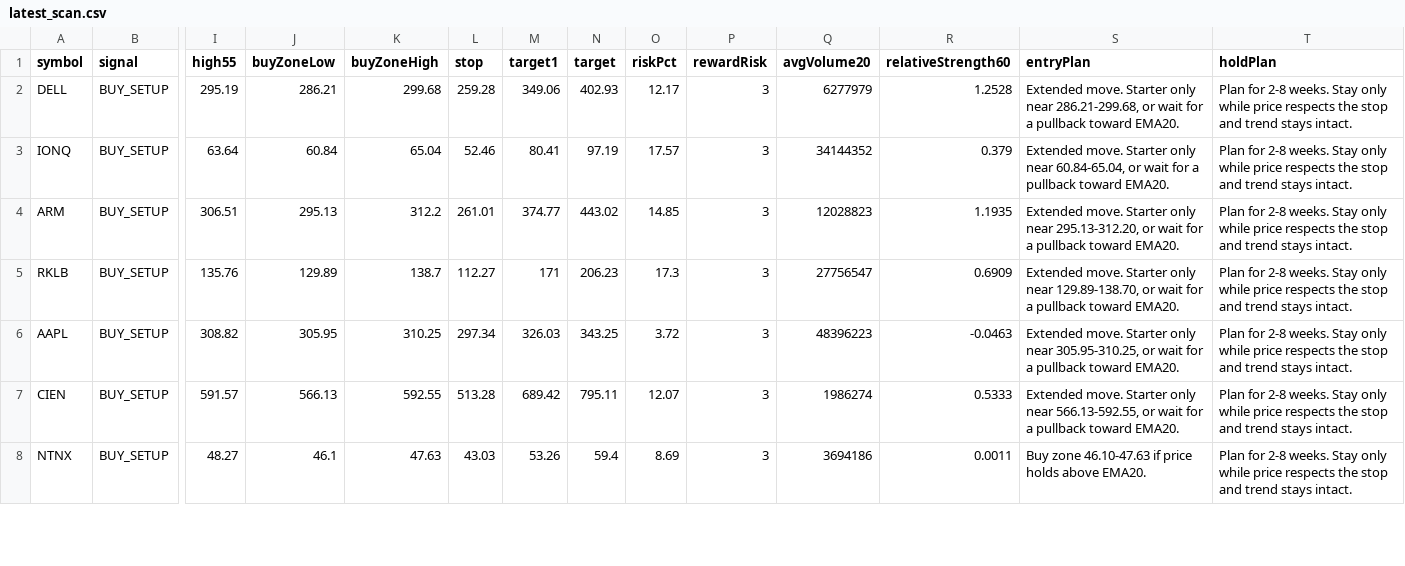
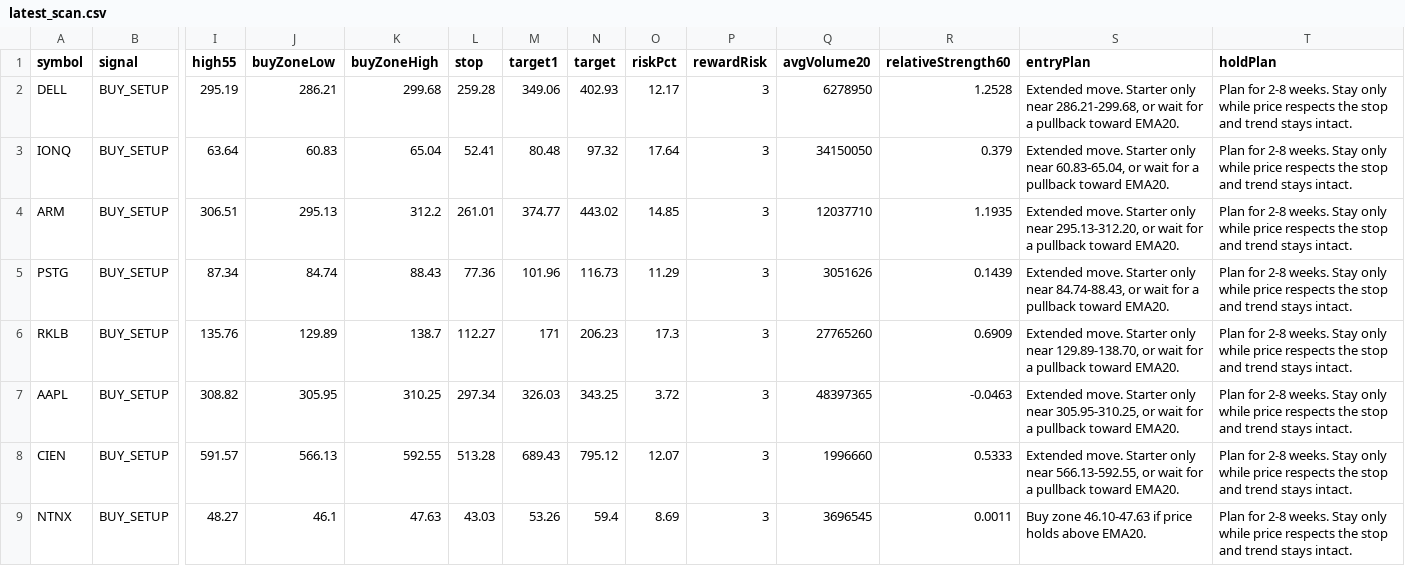
Before and after one commit to narendra0467/Trading-System, a CSV file: reports/latest_scan.csv, drawn as a sheet; only a part is shown, gaps mark what is left out; addresses are those after the commit; rows hold the shown columns only; the diff covers the shown part only; the diff names each change by its address in the sheet, - before the commit and + after, or states it on an @@ line.

```diff
--- a/reports/latest_scan.csv
+++ b/reports/latest_scan.csv
-Q2 (avgVolume20): 6277979
+Q2 (avgVolume20): 6278950
-J3 (buyZoneLow): 60.84
+J3 (buyZoneLow): 60.83
-L3 (stop): 52.46
+L3 (stop): 52.41
-M3 (target1): 80.41
+M3 (target1): 80.48
-N3 (target): 97.19
+N3 (target): 97.32
-O3 (riskPct): 17.57
+O3 (riskPct): 17.64
-Q3 (avgVolume20): 34144352
+Q3 (avgVolume20): 34150050
-S3 (entryPlan): …only near 60.84-65.04, or wait…
+S3 (entryPlan): …only near 60.83-65.04, or wait…
-Q4 (avgVolume20): 12028823
+Q4 (avgVolume20): 12037710
+row 5: PSTG | BUY_SETUP | 87.34 | 84.74 | 88.43 | 77.36 | 101.96 | 116.73 | 11.29 | 3 | 3051626 | 0.1439 | Extended move. Starter only near 84.74-88.43, or wait for a pullback toward EMA20. | Plan for 2-8 weeks. Stay only while price respects the stop and trend stays intact.
-Q6 (avgVolume20): 27756547
+Q6 (avgVolume20): 27765260
-Q7 (avgVolume20): 48396223
+Q7 (avgVolume20): 48397365
-M8 (target1): 689.42
+M8 (target1): 689.43
-N8 (target): 795.11
+N8 (target): 795.12
-Q8 (avgVolume20): 1986274
+Q8 (avgVolume20): 1996660
-Q9 (avgVolume20): 3694186
+Q9 (avgVolume20): 3696545
```
Also changed, not shown: 1 removed row and 77 edited cells elsewhere in this file, reports/hidden_multibagger_discovery_scanner.csv, reports/latest_high_risk_scan.csv, 17 other files.
